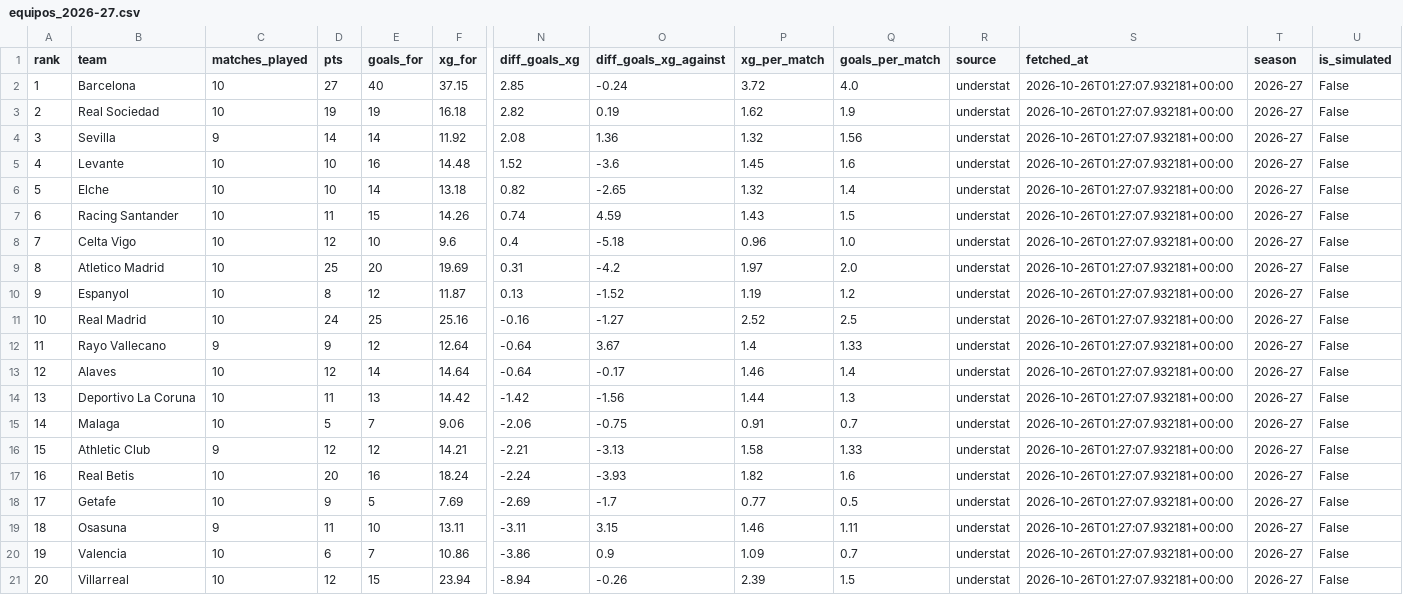
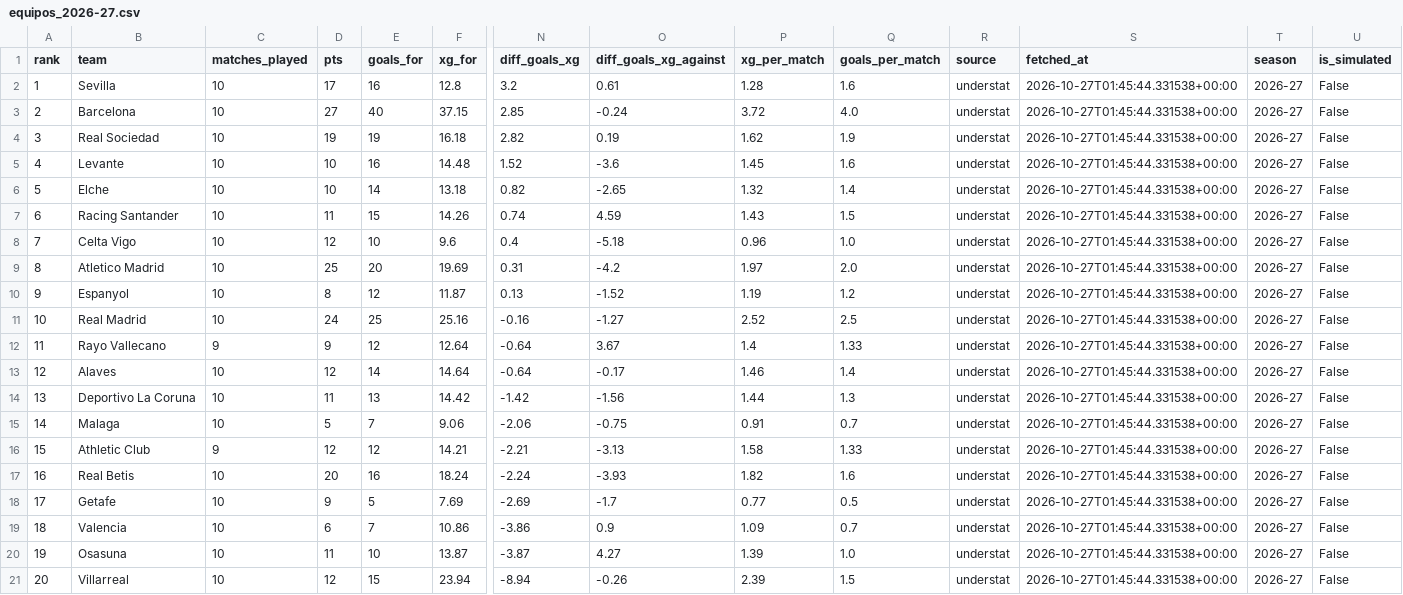
Before and after one commit to pabloperez2203-droid/FootballAnalytics, a CSV file: backend/data/real/equipos_2026-27.csv, drawn as a sheet; only a part is shown, gaps mark what is left out; removed rows and columns are numbered as before the commit, all else as after; rows hold the shown columns only; the diff names each change by its address in the sheet, - before the commit and + after, or states it on an @@ line.

```diff
--- a/backend/data/real/equipos_2026-27.csv
+++ b/backend/data/real/equipos_2026-27.csv
+row 2: 1 | Sevilla | 10 | 17 | 16 | 12.8 | 3.2 | 0.61 | 1.28 | 1.6 | understat | 2026-10-27T01:45:44.331538+00:00 | 2026-27 | False
-A3 (rank): 1
+A3 (rank): 2
-S3:S4 (fetched_at): 2026-10-26T01:27:07.932181+00:00
+S3:S4 (fetched_at): 2026-10-27T01:45:44.331538+00:00
-A4 (rank): 2
+A4 (rank): 3
-row 4: 3 | Sevilla | 9 | 14 | 14 | 11.92 | 2.08 | 1.36 | 1.32 | 1.56 | understat | 2026-10-26T01:27:07.932181+00:00 | 2026-27 | False
-S5:S18 (fetched_at): 2026-10-26T01:27:07.932181+00:00
+S5:S18 (fetched_at): 2026-10-27T01:45:44.331538+00:00
-row 19: 18 | Osasuna | 9 | 11 | 10 | 13.11 | -3.11 | 3.15 | 1.46 | 1.11 | understat | 2026-10-26T01:27:07.932181+00:00 | 2026-27 | False
-A19 (rank): 19
+A19 (rank): 18
-S19 (fetched_at): 2026-10-26T01:27:07.932181+00:00
+S19 (fetched_at): 2026-10-27T01:45:44.331538+00:00
+row 20: 19 | Osasuna | 10 | 11 | 10 | 13.87 | -3.87 | 4.27 | 1.39 | 1.0 | understat | 2026-10-27T01:45:44.331538+00:00 | 2026-27 | False
-S21 (fetched_at): 2026-10-26T01:27:07.932181+00:00
+S21 (fetched_at): 2026-10-27T01:45:44.331538+00:00
```
Also changed, not shown: backend/data/real/PartidosJornadas.csv, backend/data/real/jugadores_2026-27.csv, 7 other files.
